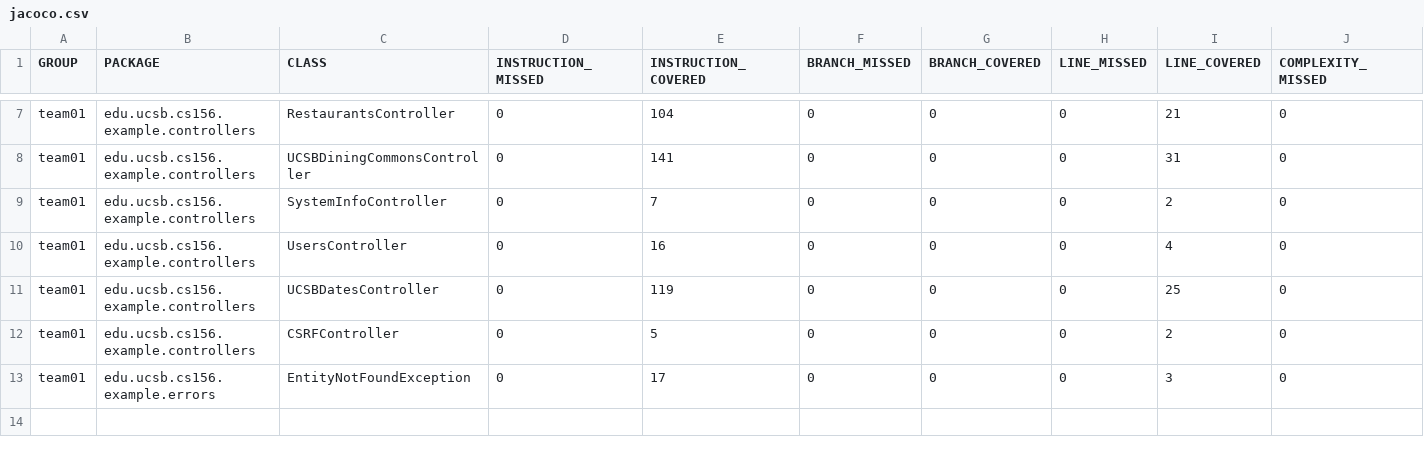
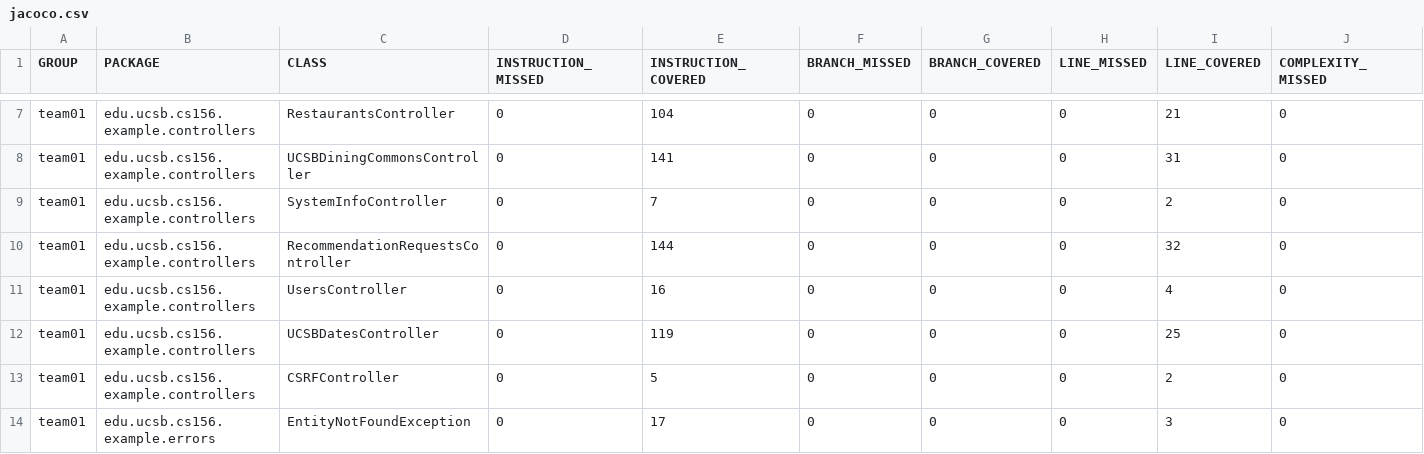
Before and after one commit to ucsb-cs156-f24/team01-f24-14, a CSV file: prs/45/jacoco/jacoco.csv, drawn as a sheet; only a part is shown, gaps mark what is left out; rows hold the shown columns only; the diff names each change by its address in the sheet, - before the commit and + after, or states it on an @@ line.

Commit message:
Deploying to gh-pages from @ ucsb-cs156-f24/team01-f24-14@7fdfa3aea6a170dc63952ad301d4039bba189534 🚀

```diff
--- a/prs/45/jacoco/jacoco.csv
+++ b/prs/45/jacoco/jacoco.csv
+row 10: team01 | edu.ucsb.cs156.example.controllers | RecommendationRequestsController | 0 | 144 | 0 | 0 | 0 | 32 | 0
```
Also changed, not shown: 8 other files.
